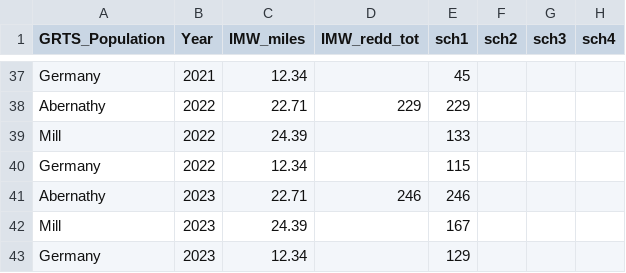
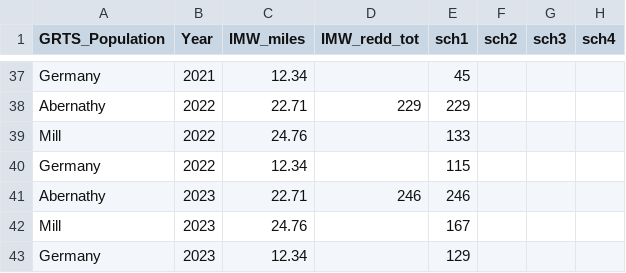
Before and after one commit to tbuehrens/LCR_Coho_Escapement, a CSV file: final data/IMW_redds_04.29.2024.csv, drawn as a sheet; only a part is shown, gaps mark what is left out; the diff covers the shown part only; the diff names each change by its address in the sheet, - before the commit and + after, or states it on an @@ line.

```diff
--- a/final data/IMW_redds_04.29.2024.csv
+++ b/final data/IMW_redds_04.29.2024.csv
-C39 (IMW_miles): 24.39
+C39 (IMW_miles): 24.76
-C42 (IMW_miles): 24.39
+C42 (IMW_miles): 24.76
```
Also changed, not shown: 9 edited cells elsewhere in this file, final data/IMW_redds_04_29_2024_V2.csv, 16 other files.
